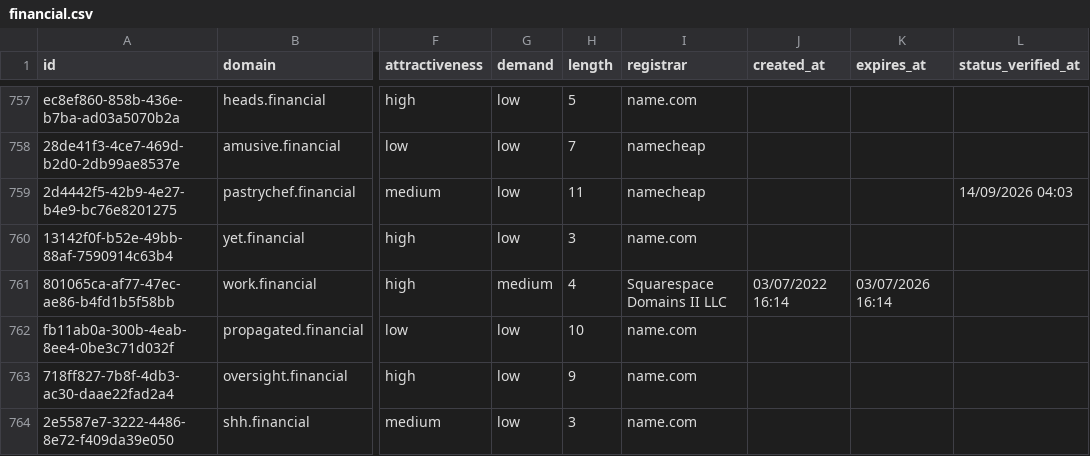
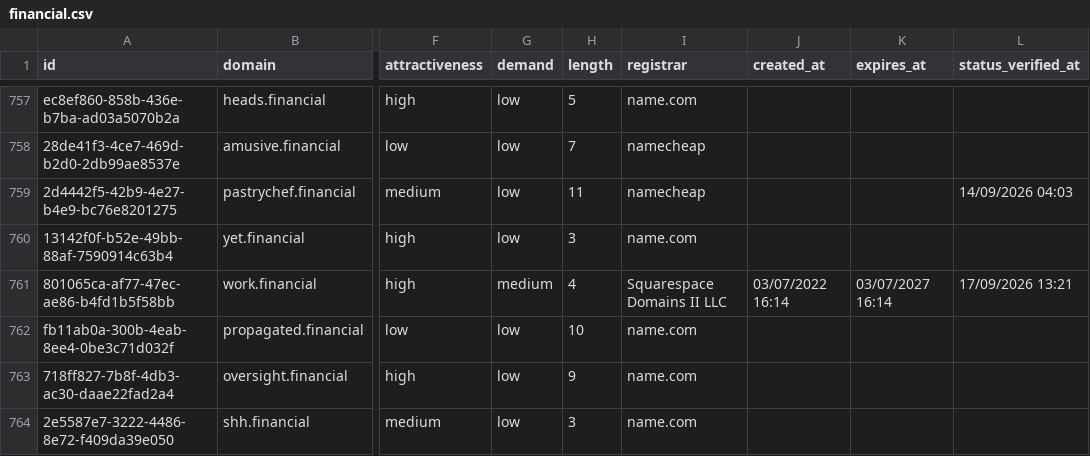
Before and after one commit to UniqueDomains/financial-oneword-domains, a CSV file: financial.csv, drawn as a sheet; only a part is shown, gaps mark what is left out; the diff names each change by its address in the sheet, - before the commit and + after, or states it on an @@ line.

Commit message:
Domains update

```diff
--- a/financial.csv
+++ b/financial.csv
-K761 (expires_at): 03/07/2026 16:14
+K761 (expires_at): 03/07/2027 16:14
-L761 (status_verified_at): (empty)
+L761 (status_verified_at): 17/09/2026 13:21
```
Also changed, not shown: 4 other files.
